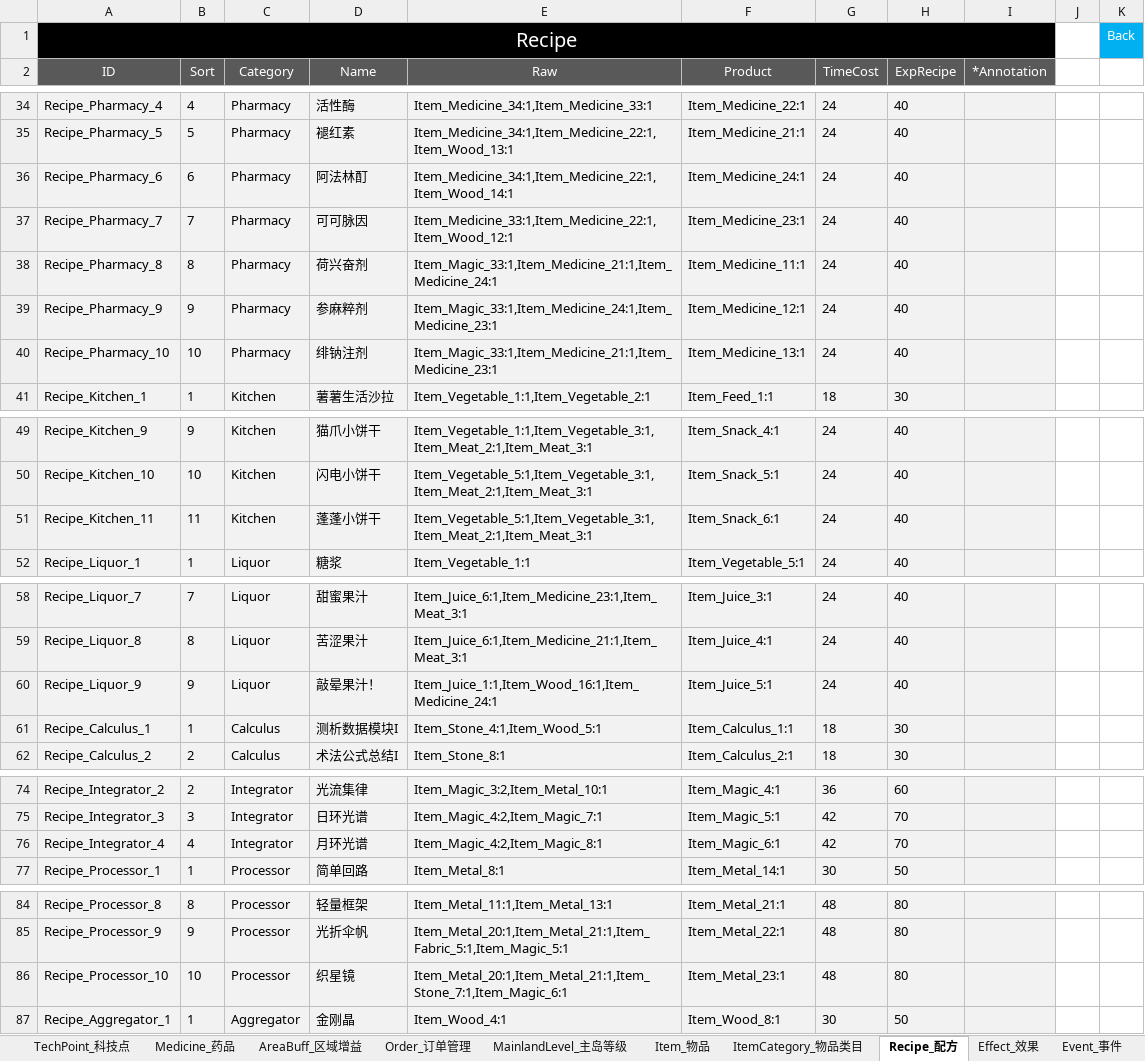
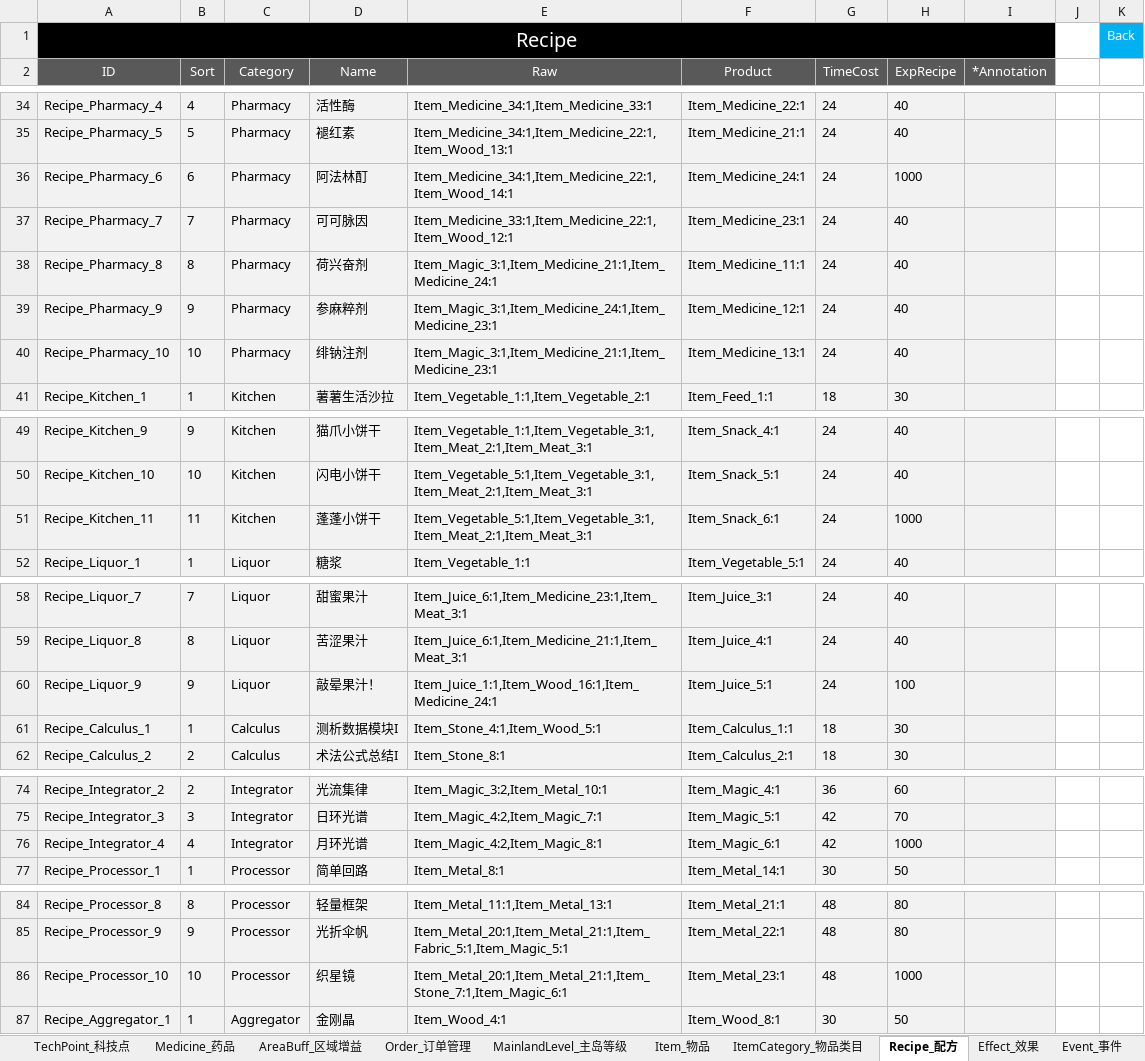
Before and after one commit to ssh555/ProjectOC, an Excel workbook: ExternProject/_EXE/DataToBinary/DataTable/Config_OC_数据表.xlsx, sheet Recipe_配方, drawn as a sheet; only a part is shown, gaps mark what is left out; values as stored, in another font and other column widths than the file's, no borders; the diff names each change by its address in the sheet, - before the commit and + after, or states it on an @@ line.

```diff
--- a/ExternProject/_EXE/DataToBinary/DataTable/Config_OC_数据表.xlsx (sheet Recipe_配方)
+++ b/ExternProject/_EXE/DataToBinary/DataTable/Config_OC_数据表.xlsx (sheet Recipe_配方)
-H36 (ExpRecipe): 40
+H36 (ExpRecipe): 1000
-E38 (Raw): Item_Magic_33:1,Item_Medicine_21:1,Item_Medicine_24:1
+E38 (Raw): Item_Magic_3:1,Item_Medicine_21:1,Item_Medicine_24:1
-E39 (Raw): Item_Magic_33:1,Item_Medicine_24:1,Item_Medicine_23:1
+E39 (Raw): Item_Magic_3:1,Item_Medicine_24:1,Item_Medicine_23:1
-E40 (Raw): Item_Magic_33:1,Item_Medicine_21:1,Item_Medicine_23:1
+E40 (Raw): Item_Magic_3:1,Item_Medicine_21:1,Item_Medicine_23:1
-H51 (ExpRecipe): 40
+H51 (ExpRecipe): 1000
-H60 (ExpRecipe): 40
+H60 (ExpRecipe): 100
-H76 (ExpRecipe): 70
+H76 (ExpRecipe): 1000
-H86 (ExpRecipe): 80
+H86 (ExpRecipe): 1000
```
Also changed, not shown: sheet Mineral_矿物, sheet Item_物品, 11 other files.
